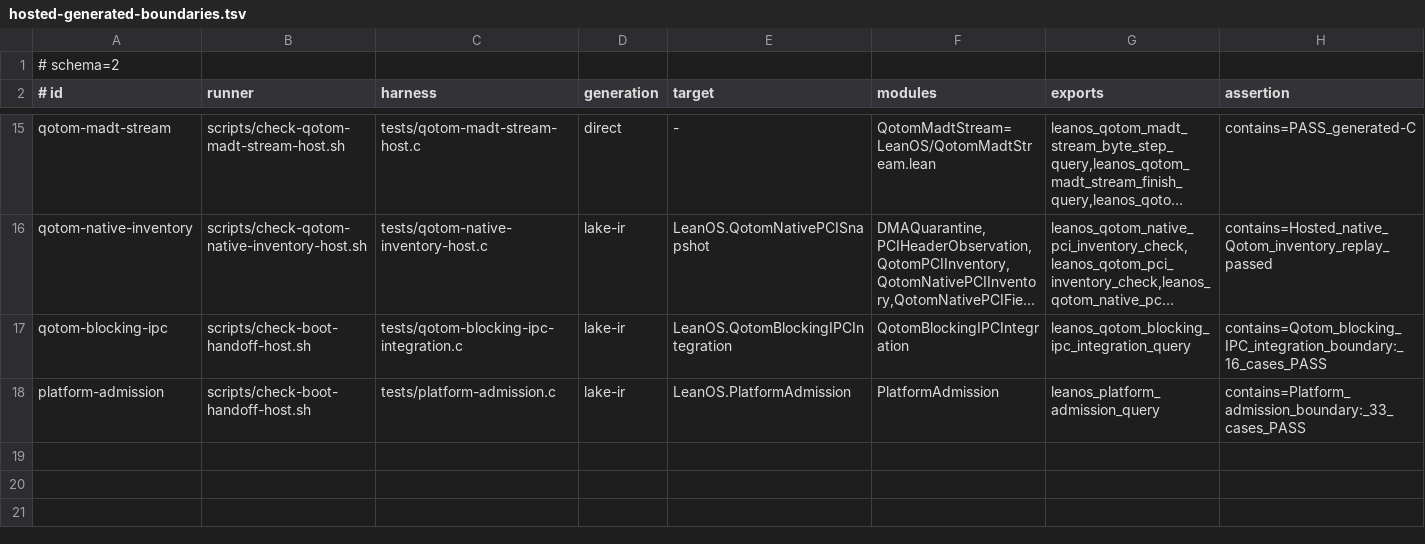
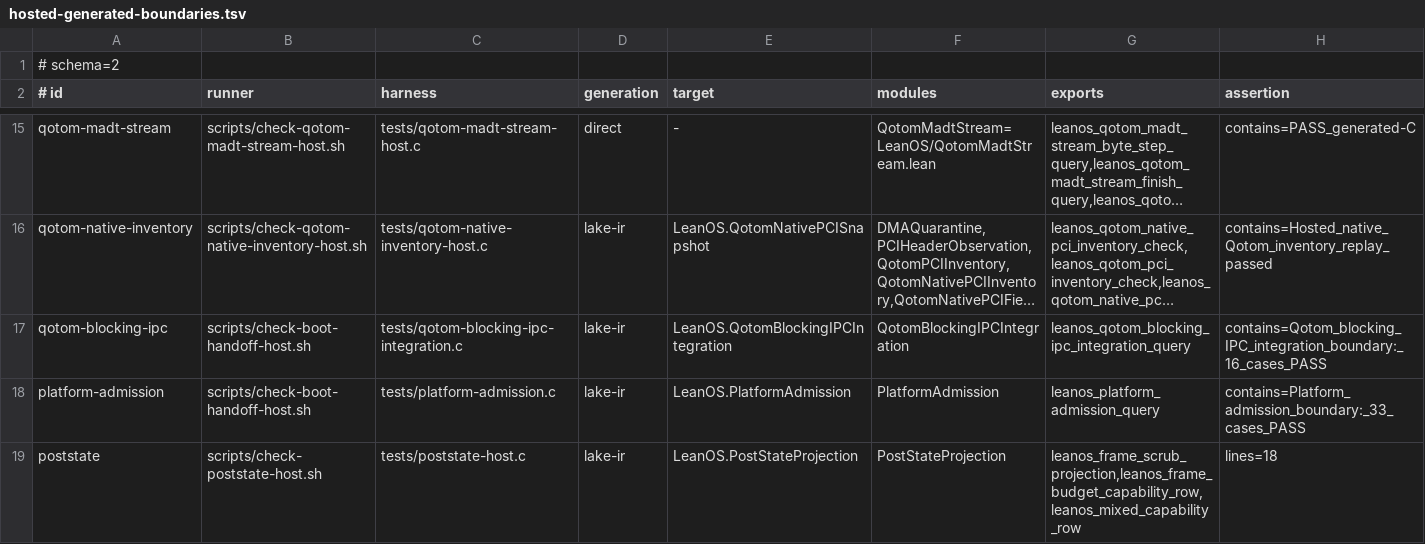
Before and after one commit to rudi-cilibrasi/leanos, a TSV file: scripts/hosted-generated-boundaries.tsv, drawn as a sheet; only a part is shown, gaps mark what is left out; long unchanged cells end in ….

```diff
--- a/scripts/hosted-generated-boundaries.tsv
+++ b/scripts/hosted-generated-boundaries.tsv
@@ -18 +18,2 @@ qotom-blocking-ipc	scripts/check-boot-handoff-host.sh	tests/qotom-blocking-ipc-i
 platform-admission	scripts/check-boot-handoff-host.sh	tests/platform-admission.c	lake-ir	LeanOS.PlatformAdmission	PlatformAdmission	leanos_platform_admission_query	contains=Platform_admission_boundary:_33_cases_PASS
+poststate	scripts/check-poststate-host.sh	tests/poststate-host.c	lake-ir	LeanOS.PostStateProjection	PostStateProjection	leanos_frame_scrub_projection,leanos_frame_budget_capability_row,leanos_mixed_capability_row	lines=18
```
Also changed, not shown: 13 other files.
